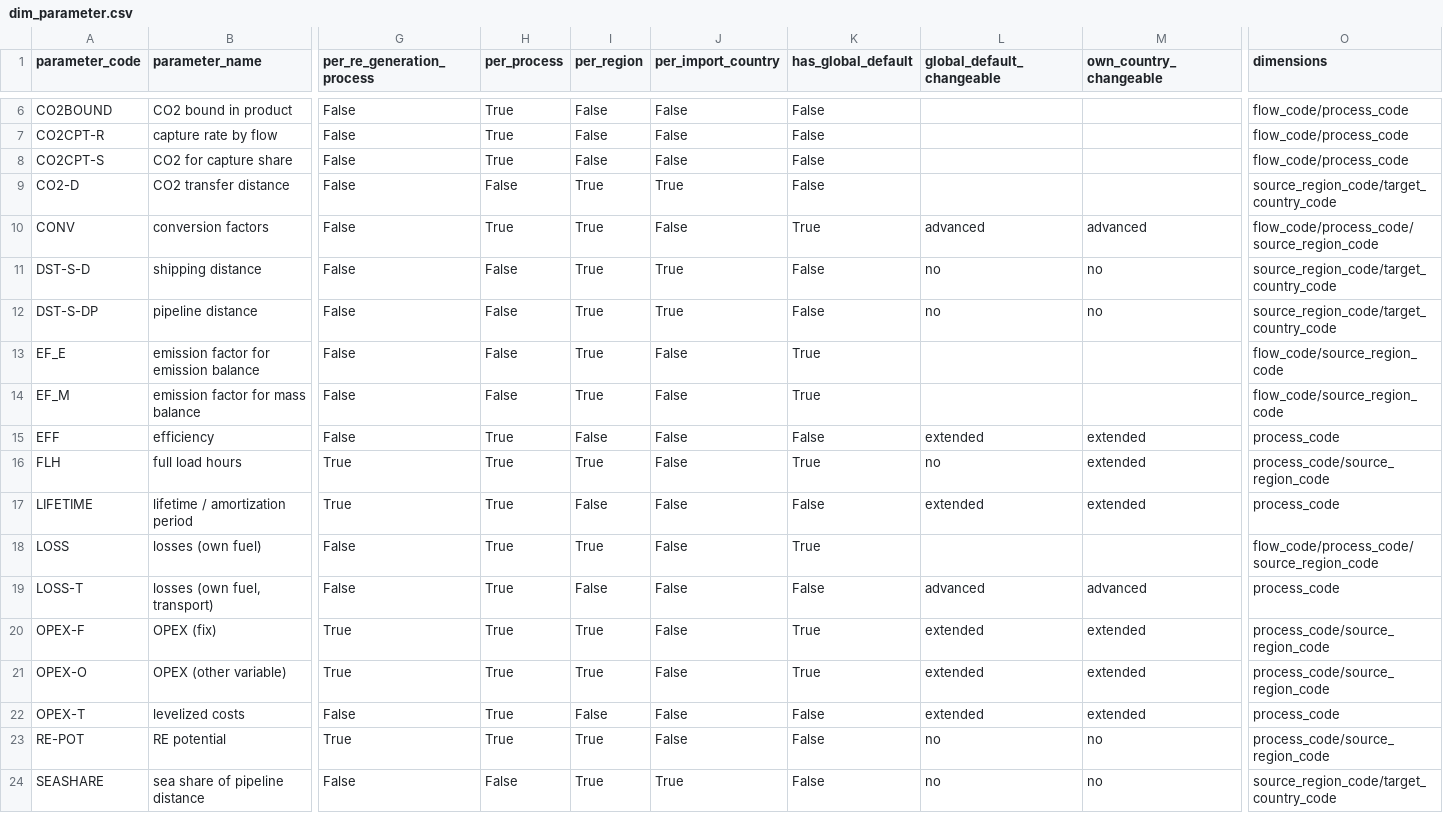
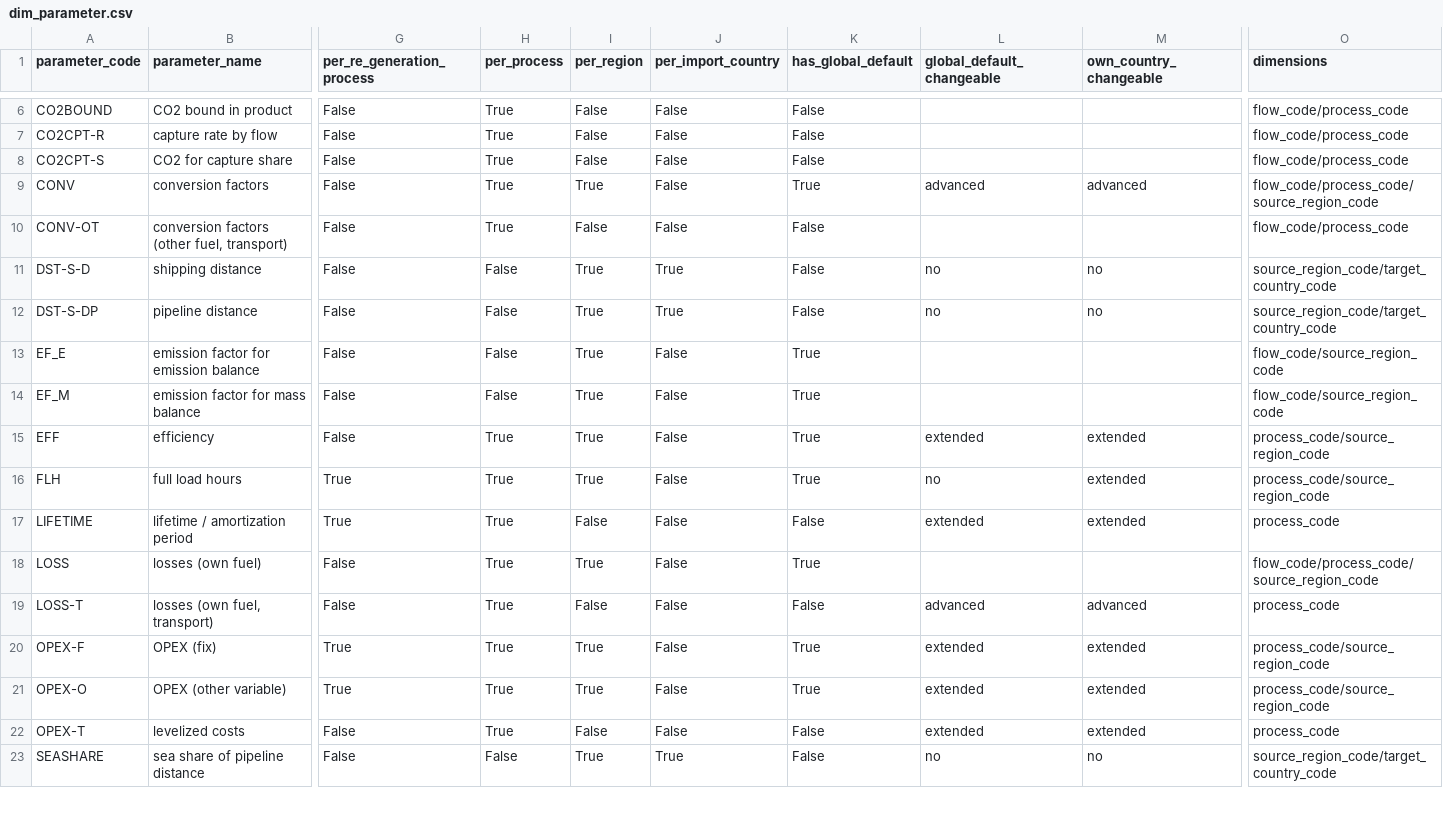
Before and after one commit to agoenergy/ptx-boa, a CSV file: ptxboa/static/dim_parameter.csv, drawn as a sheet; only a part is shown, gaps mark what is left out; removed rows and columns are numbered as before the commit, all else as after; rows hold the shown columns only; the diff names each change by its address in the sheet, - before the commit and + after, or states it on an @@ line.

```diff
--- a/ptxboa/static/dim_parameter.csv
+++ b/ptxboa/static/dim_parameter.csv
-row 9: CO2-D | CO2 transfer distance | False | False | True | True | False |  |  | source_region_code/target_country_code
+row 10: CONV-OT | conversion factors (other fuel, transport) | False | True | False | False | False |  |  | flow_code/process_code
-I15 (per_region): False
+I15 (per_region): True
-K15 (has_global_default): False
+K15 (has_global_default): True
-O15 (dimensions): process_code
+O15 (dimensions): process_code/source_region_code
-row 23: RE-POT | RE potential | True | True | True | False | False | no | no | process_code/source_region_code
```
Also changed, not shown: ptxboa/data/2030_high.csv, ptxboa/data/2030_low.csv, 5 other files.
